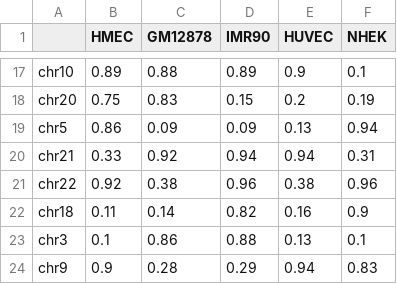
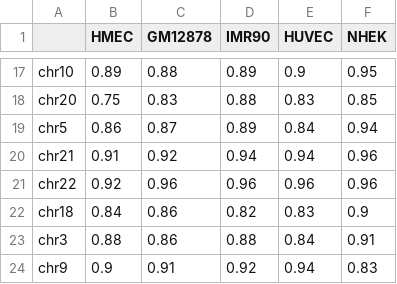
Before and after one commit to meet-eu-21/Team-SB3, a CSV file: Code/25kb_similarity.csv, drawn as a sheet; only a part is shown, gaps mark what is left out; the diff covers the shown part only; the diff names each change by its address in the sheet, - before the commit and + after, or states it on an @@ line.

```diff
--- a/Code/25kb_similarity.csv
+++ b/Code/25kb_similarity.csv
-F17 (NHEK): 0.1
+F17 (NHEK): 0.95
-D18 (IMR90): 0.15
+D18 (IMR90): 0.88
-E18 (HUVEC): 0.2
+E18 (HUVEC): 0.83
-F18 (NHEK): 0.19
+F18 (NHEK): 0.85
-C19 (GM12878): 0.09
+C19 (GM12878): 0.87
-D19 (IMR90): 0.09
+D19 (IMR90): 0.89
-E19 (HUVEC): 0.13
+E19 (HUVEC): 0.84
-B20 (HMEC): 0.33
+B20 (HMEC): 0.91
-F20 (NHEK): 0.31
+F20 (NHEK): 0.96
-C21 (GM12878): 0.38
+C21 (GM12878): 0.96
-E21 (HUVEC): 0.38
+E21 (HUVEC): 0.96
-B22 (HMEC): 0.11
+B22 (HMEC): 0.84
-C22 (GM12878): 0.14
+C22 (GM12878): 0.86
-E22 (HUVEC): 0.16
+E22 (HUVEC): 0.83
-B23 (HMEC): 0.1
+B23 (HMEC): 0.88
-E23 (HUVEC): 0.13
+E23 (HUVEC): 0.84
-F23 (NHEK): 0.1
+F23 (NHEK): 0.91
-C24 (GM12878): 0.28
+C24 (GM12878): 0.91
-D24 (IMR90): 0.29
+D24 (IMR90): 0.92
```
Also changed, not shown: 32 edited cells elsewhere in this file, Code/100kb_similarity.csv, 6 other files.
